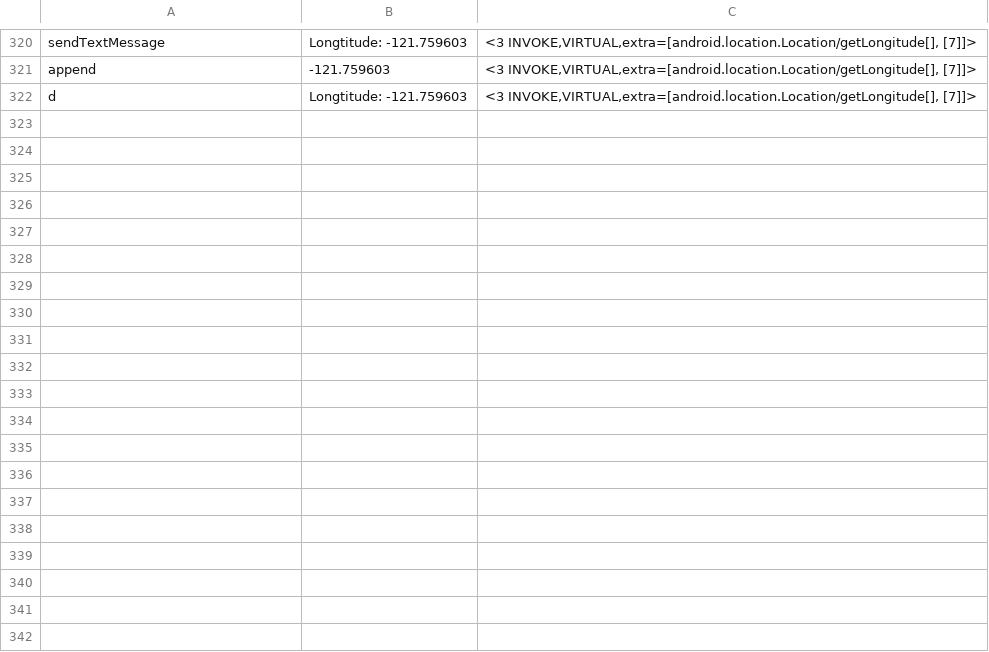
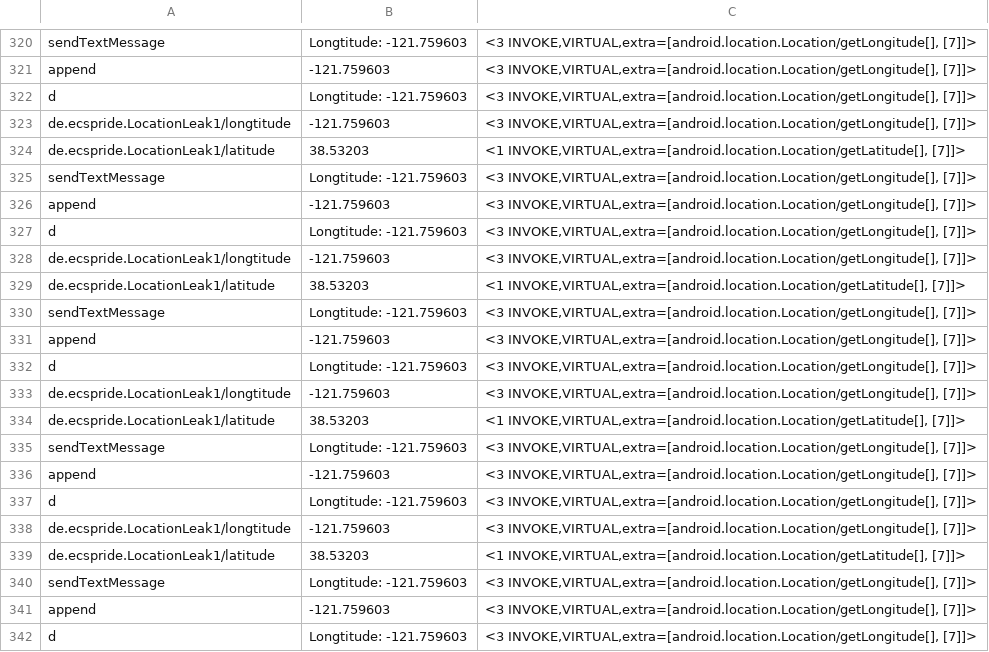
Before and after one commit to pmlab-ucd/NetSemantic-DVM, a CSV file: output/LocationLeak1.apk/LocationLeak1.apk_SrcTaintedFields.csv, drawn as a sheet; only a part is shown, gaps mark what is left out; the diff covers the shown part only; the diff names each change by its address in the sheet, - before the commit and + after, or states it on an @@ line.

Commit message:
more AndroidSpecific test cases

```diff
--- a/output/LocationLeak1.apk/LocationLeak1.apk_SrcTaintedFields.csv
+++ b/output/LocationLeak1.apk/LocationLeak1.apk_SrcTaintedFields.csv
+row 323: de.ecspride.LocationLeak1/longtitude | -121.759603 | <3 INVOKE,VIRTUAL,extra=[android.location.Location/getLongitude[], [7]]>
+row 324: de.ecspride.LocationLeak1/latitude | 38.53203 | <1 INVOKE,VIRTUAL,extra=[android.location.Location/getLatitude[], [7]]>
+row 325: sendTextMessage | Longtitude: -121.759603 | <3 INVOKE,VIRTUAL,extra=[android.location.Location/getLongitude[], [7]]>
+row 326: append | -121.759603 | <3 INVOKE,VIRTUAL,extra=[android.location.Location/getLongitude[], [7]]>
+row 327: d | Longtitude: -121.759603 | <3 INVOKE,VIRTUAL,extra=[android.location.Location/getLongitude[], [7]]>
+row 328: de.ecspride.LocationLeak1/longtitude | -121.759603 | <3 INVOKE,VIRTUAL,extra=[android.location.Location/getLongitude[], [7]]>
+row 329: de.ecspride.LocationLeak1/latitude | 38.53203 | <1 INVOKE,VIRTUAL,extra=[android.location.Location/getLatitude[], [7]]>
+row 330: sendTextMessage | Longtitude: -121.759603 | <3 INVOKE,VIRTUAL,extra=[android.location.Location/getLongitude[], [7]]>
+row 331: append | -121.759603 | <3 INVOKE,VIRTUAL,extra=[android.location.Location/getLongitude[], [7]]>
+row 332: d | Longtitude: -121.759603 | <3 INVOKE,VIRTUAL,extra=[android.location.Location/getLongitude[], [7]]>
+row 333: de.ecspride.LocationLeak1/longtitude | -121.759603 | <3 INVOKE,VIRTUAL,extra=[android.location.Location/getLongitude[], [7]]>
+row 334: de.ecspride.LocationLeak1/latitude | 38.53203 | <1 INVOKE,VIRTUAL,extra=[android.location.Location/getLatitude[], [7]]>
+row 335: sendTextMessage | Longtitude: -121.759603 | <3 INVOKE,VIRTUAL,extra=[android.location.Location/getLongitude[], [7]]>
+row 336: append | -121.759603 | <3 INVOKE,VIRTUAL,extra=[android.location.Location/getLongitude[], [7]]>
+row 337: d | Longtitude: -121.759603 | <3 INVOKE,VIRTUAL,extra=[android.location.Location/getLongitude[], [7]]>
+row 338: de.ecspride.LocationLeak1/longtitude | -121.759603 | <3 INVOKE,VIRTUAL,extra=[android.location.Location/getLongitude[], [7]]>
+row 339: de.ecspride.LocationLeak1/latitude | 38.53203 | <1 INVOKE,VIRTUAL,extra=[android.location.Location/getLatitude[], [7]]>
+row 340: sendTextMessage | Longtitude: -121.759603 | <3 INVOKE,VIRTUAL,extra=[android.location.Location/getLongitude[], [7]]>
+row 341: append | -121.759603 | <3 INVOKE,VIRTUAL,extra=[android.location.Location/getLongitude[], [7]]>
+row 342: d | Longtitude: -121.759603 | <3 INVOKE,VIRTUAL,extra=[android.location.Location/getLongitude[], [7]]>
```
Also changed, not shown: 10 added rows elsewhere in this file, output/Button2.apk/Button2.apk_SrcTaintedFields.csv, output/Button5.apk/Button5.apk_SrcTaintedFields.csv, 18 other files.
